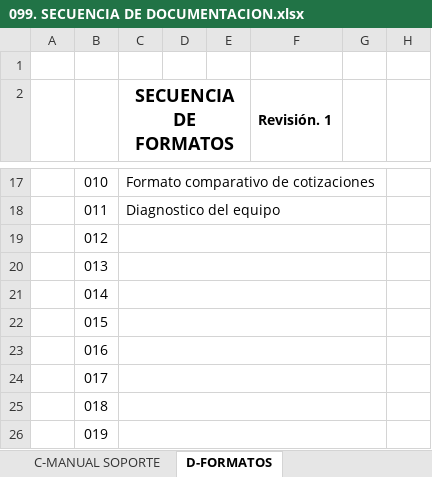
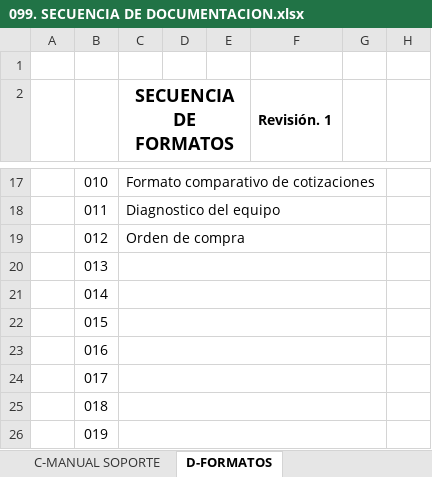
Before and after one commit to soporteccfn/Nomenclatura, an Excel workbook: 099. SECUENCIA DE DOCUMENTACION.xlsx, sheet D-FORMATOS, drawn as a sheet; only a part is shown, gaps mark what is left out; values as stored, in another font and other column widths than the file's, no borders; charts and pictures not drawn; the diff names each change by its address in the sheet, - before the commit and + after, or states it on an @@ line.

Commit message:
INGRESO DE FORMATO ORDEN DE COMPRA

```diff
--- a/099. SECUENCIA DE DOCUMENTACION.xlsx (sheet D-FORMATOS)
+++ b/099. SECUENCIA DE DOCUMENTACION.xlsx (sheet D-FORMATOS)
-C19 (SECUENCIA DE FORMATOS): (empty)
+C19 (SECUENCIA DE FORMATOS): Orden de compra
```
Also changed, not shown: 1 other file.
